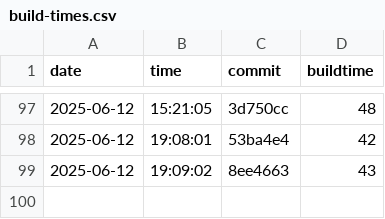
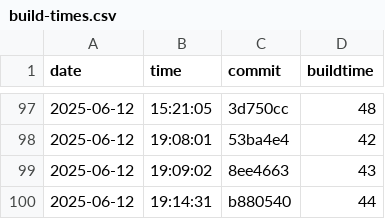
Before and after one commit to useocl/use, a CSV file: docs/archunit-results/build-times.csv, drawn as a sheet; only a part is shown, gaps mark what is left out.

```diff
--- a/docs/archunit-results/build-times.csv
+++ b/docs/archunit-results/build-times.csv
@@ -99 +99,2 @@ date,time,commit,buildtime
 2025-06-12,19:09:02,8ee4663,43
+2025-06-12,19:14:31,b880540,44
```
Also changed, not shown: docs/archunit-results/cycles-tests.csv, docs/archunit-results/layer-violations.csv.
